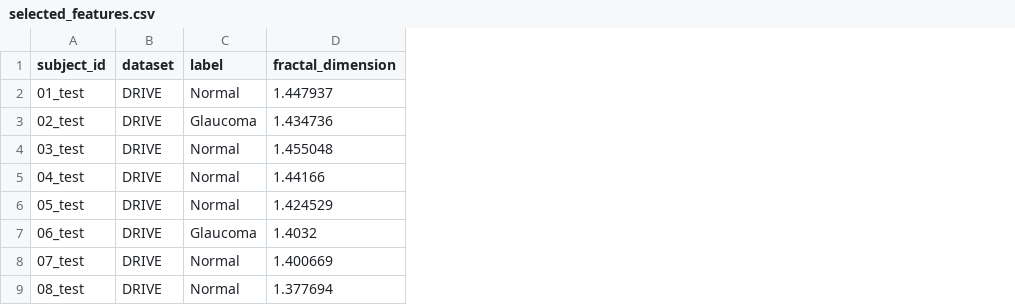
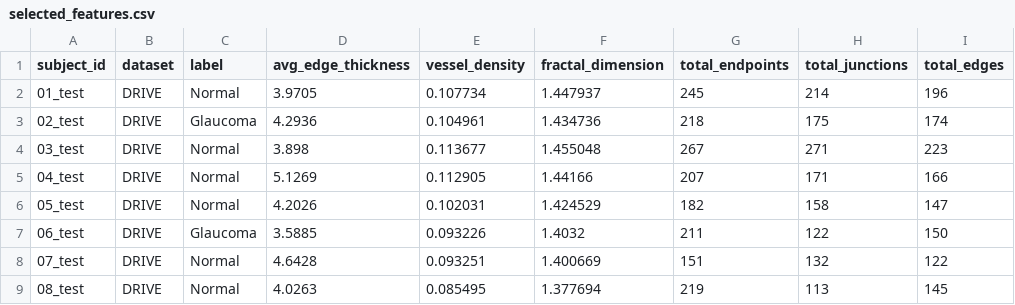
Before and after one commit to ezwez1203/Altzheimer-Glaucoma-Classification-by-TDA, a CSV file: 04_EDA_and_Selection/selected_features.csv, drawn as a sheet; only a part is shown; the diff names each change by its address in the sheet, - before the commit and + after, or states it on an @@ line.

```diff
--- a/04_EDA_and_Selection/selected_features.csv
+++ b/04_EDA_and_Selection/selected_features.csv
+column D (avg_edge_thickness), rows 2-9: 3.9705 | 4.2936 | 3.898 | 5.1269 | 4.2026 | 3.5885 | 4.6428 | 4.0263
+column E (vessel_density), rows 2-9: 0.107734 | 0.104961 | 0.113677 | 0.112905 | 0.102031 | 0.093226 | 0.093251 | 0.085495
+column G (total_endpoints), rows 2-9: 245 | 218 | 267 | 207 | 182 | 211 | 151 | 219
+column H (total_junctions), rows 2-9: 214 | 175 | 271 | 171 | 158 | 122 | 132 | 113
+column I (total_edges), rows 2-9: 196 | 174 | 223 | 166 | 147 | 150 | 122 | 145
```
Also changed, not shown: 04_EDA_and_Selection/statistical_results.csv, 17 other files.
